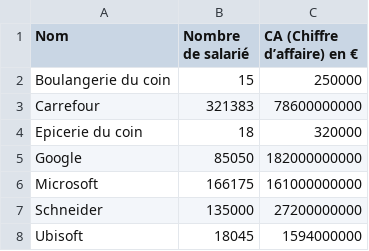
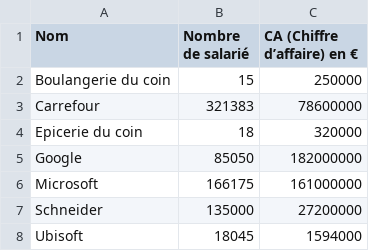
Before and after one commit to Alexis-LB54/ServerShopNodeJS, a CSV file: tableau.csv, drawn as a sheet.

```diff
--- a/tableau.csv
+++ b/tableau.csv
@@ -2,7 +2,7 @@ Nom,Nombre de salarié,CA (Chiffre d’affaire) en €
 Boulangerie du coin,15,250000
-Carrefour,321383,78600000000
+Carrefour,321383,78600000
 Epicerie du coin,18,320000
-Google,85050,182000000000
-Microsoft,166175,161000000000
-Schneider,135000,27200000000
-Ubisoft,18045,1594000000
+Google,85050,182000000
+Microsoft,166175,161000000
+Schneider,135000,27200000
+Ubisoft,18045,1594000
```
Also changed, not shown: 3 other files.
